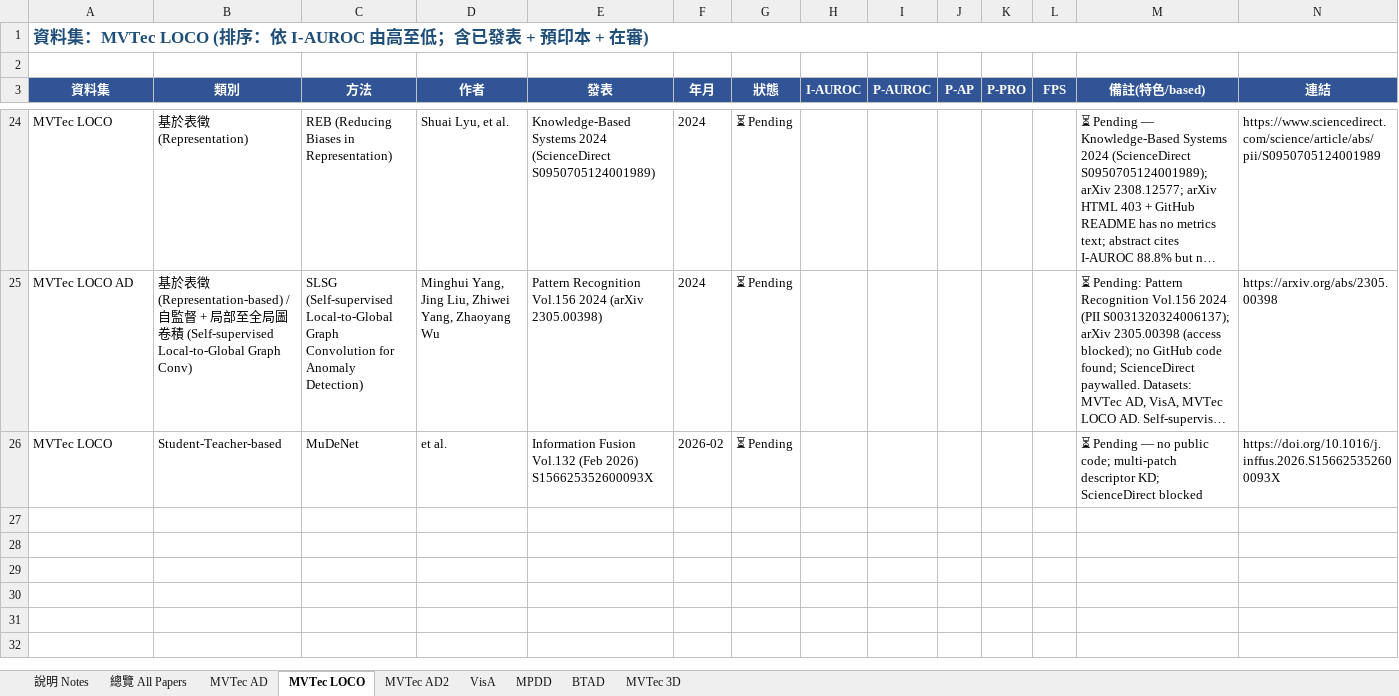
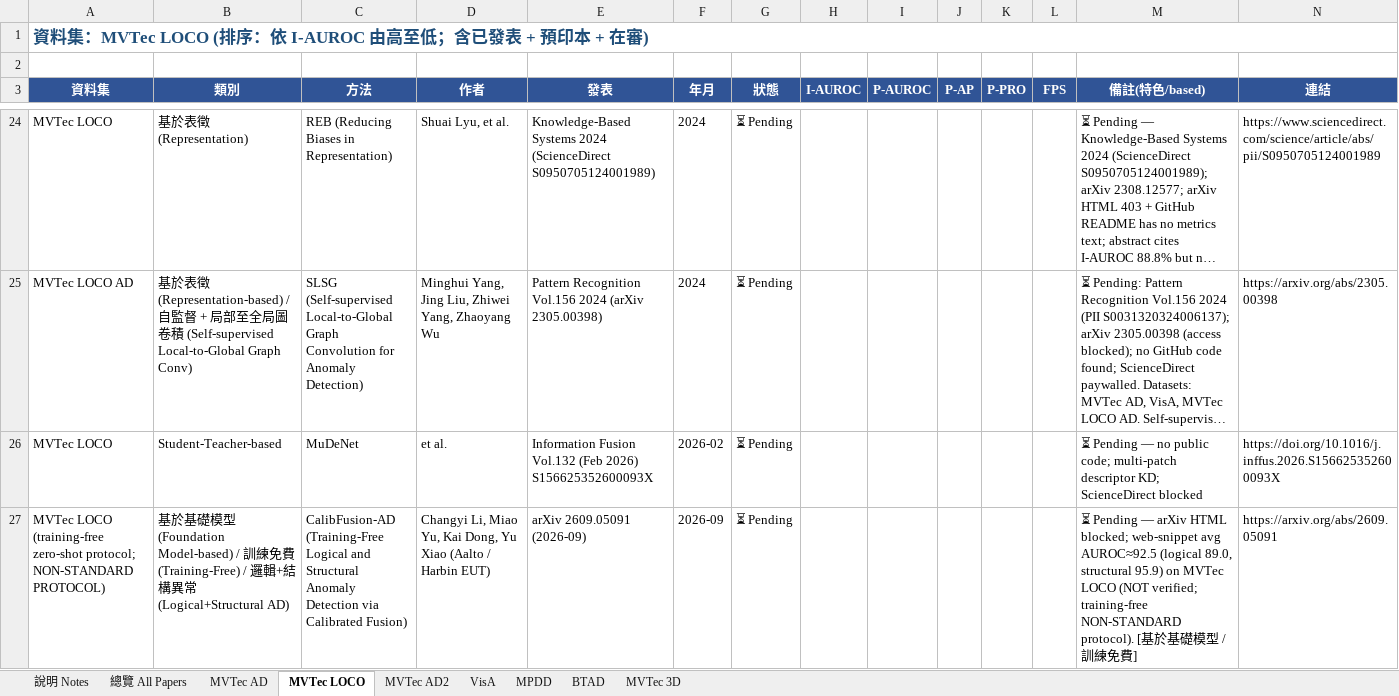
Before and after one commit to 112378074/NTUT-IVI-Lab--SOTA-Literature-Viewer, an Excel workbook: AnomalyDetection_Papers_Summary_v10_20260425.xlsx, sheet MVTec LOCO, drawn as a sheet; only a part is shown, gaps mark what is left out; long unchanged cells end in …; values as stored, in another font and other column widths than the file's, no borders; rows hold the shown columns only; the diff names each change by its address in the sheet, - before the commit and + after, or states it on an @@ line.

```diff
--- a/AnomalyDetection_Papers_Summary_v10_20260425.xlsx (sheet MVTec LOCO)
+++ b/AnomalyDetection_Papers_Summary_v10_20260425.xlsx (sheet MVTec LOCO)
+row 27: MVTec LOCO (training-free zero-shot protocol; NON-STANDARD PROTOCOL) | 基於基礎模型 (Foundation Model-based) / 訓練免費 (Training-Free) / 邏輯+結構異常 (Logical+Structural AD) | CalibFusion-AD (Training-Free Logical and Structural Anomaly Detection via Calibrated Fusion) | Changyi Li, Miao Yu, Kai Dong, Yu Xiao (Aalto / Harbin EUT) | arXiv 2609.05091 (2026-09) | 2026-09 | ⏳ Pending |  |  |  |  |  | ⏳ Pending — arXiv HTML blocked; web-snippet avg AUROC≈92.5 (logical 89.0, structural 95.9) on MVTec LOCO (NOT verified; training-free NON-STANDARD protocol). [基於基礎模型 / 訓練免費] | https://arxiv.org/abs/2609.05091
```
Also changed, not shown: sheet 總覽 All Papers, sheet MVTec AD, sheet MVTec 3D, sheet VisA, 3 other files.
